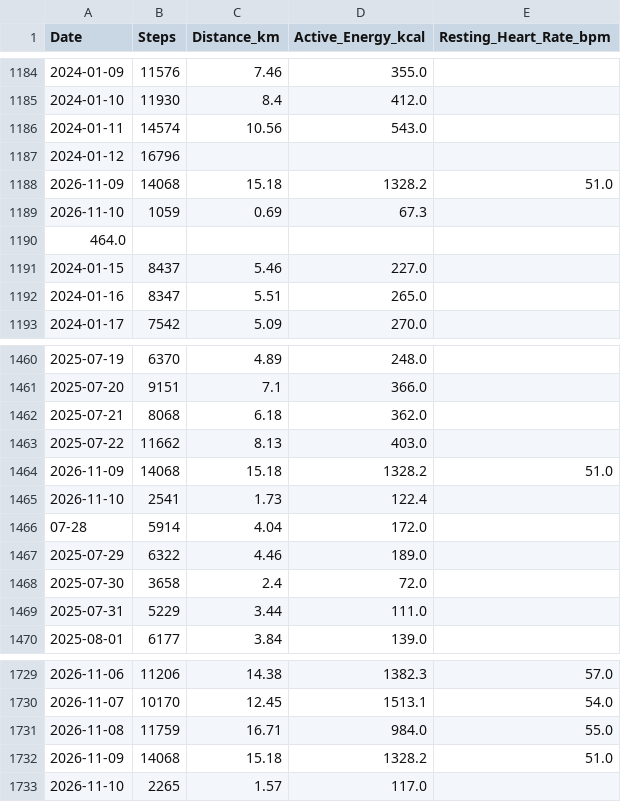
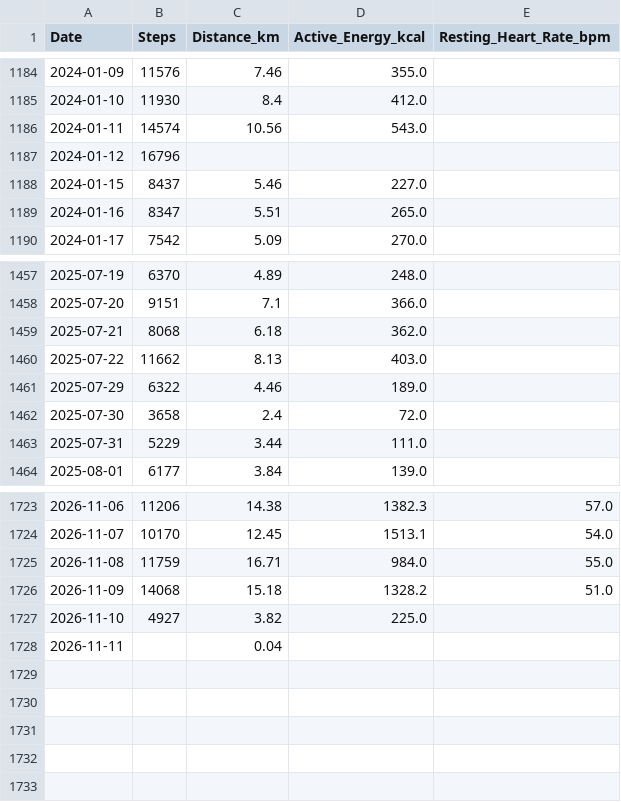
Before and after one commit to ayrtonxandre/agy, a CSV file: athx/apple_daily_activity.csv, drawn as a sheet; only a part is shown, gaps mark what is left out.

Commit message:
chore(data): apple health webhook sync [2026-11-11 09:21]

```diff
--- a/athx/apple_daily_activity.csv
+++ b/athx/apple_daily_activity.csv
@@ -1187,5 +1187,2 @@ Date,Steps,Distance_km,Active_Energy_kcal,Resting_Heart_Rate_bpm
 2024-01-12,16796,,,
-2026-11-09,14068,15.18,1328.2,51.0
-2026-11-10,1059,0.69,67.3,
-464.0,
 2024-01-15,8437,5.46,227.0,
@@ -1463,5 +1460,2 @@ Date,Steps,Distance_km,Active_Energy_kcal,Resting_Heart_Rate_bpm
 2025-07-22,11662,8.13,403.0,
-2026-11-09,14068,15.18,1328.2,51.0
-2026-11-10,2541,1.73,122.4,
-07-28,5914,4.04,172.0,
 2025-07-29,6322,4.46,189.0,
@@ -1732,2 +1726,3 @@ Date,Steps,Distance_km,Active_Energy_kcal,Resting_Heart_Rate_bpm
 2026-11-09,14068,15.18,1328.2,51.0
-2026-11-10,2265,1.57,117.0,
+2026-11-10,4927,3.82,225.0,
+2026-11-11,,0.04,,
```
Also changed, not shown: athx/apple_mobility_biomechanics.csv, athx/apple_nutrition_macros.csv.
